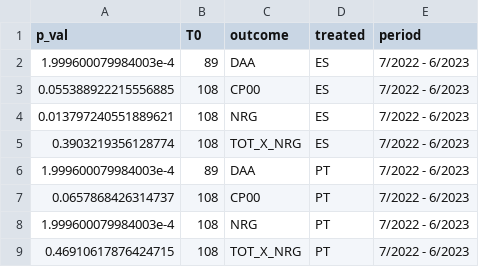
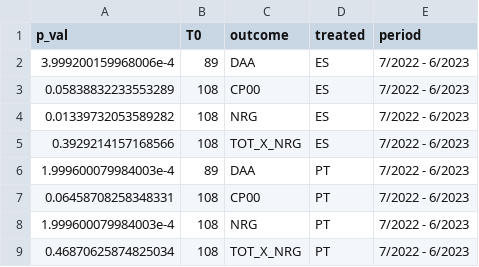
Before and after one commit to mharoruiz/iberian_exception, a CSV file: results/sc_inference_12.csv, drawn as a sheet.

```diff
--- a/results/sc_inference_12.csv
+++ b/results/sc_inference_12.csv
@@ -1,9 +1,9 @@
 p_val,T0,outcome,treated,period
-1.999600079984003e-4,89,DAA,ES,7/2022 - 6/2023
-0.055388922215556885,108,CP00,ES,7/2022 - 6/2023
-0.013797240551889621,108,NRG,ES,7/2022 - 6/2023
-0.3903219356128774,108,TOT_X_NRG,ES,7/2022 - 6/2023
+3.999200159968006e-4,89,DAA,ES,7/2022 - 6/2023
+0.05838832233553289,108,CP00,ES,7/2022 - 6/2023
+0.01339732053589282,108,NRG,ES,7/2022 - 6/2023
+0.3929214157168566,108,TOT_X_NRG,ES,7/2022 - 6/2023
 1.999600079984003e-4,89,DAA,PT,7/2022 - 6/2023
-0.0657868426314737,108,CP00,PT,7/2022 - 6/2023
+0.06458708258348331,108,CP00,PT,7/2022 - 6/2023
 1.999600079984003e-4,108,NRG,PT,7/2022 - 6/2023
-0.46910617876424715,108,TOT_X_NRG,PT,7/2022 - 6/2023
+0.46870625874825034,108,TOT_X_NRG,PT,7/2022 - 6/2023
```
Also changed, not shown: results/sc_inference_6_6.csv, 5 other files.
